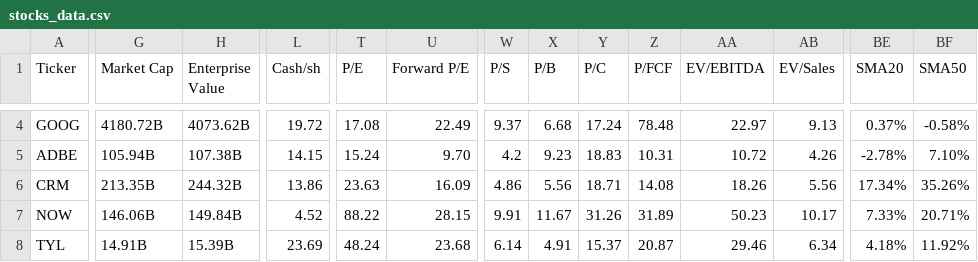
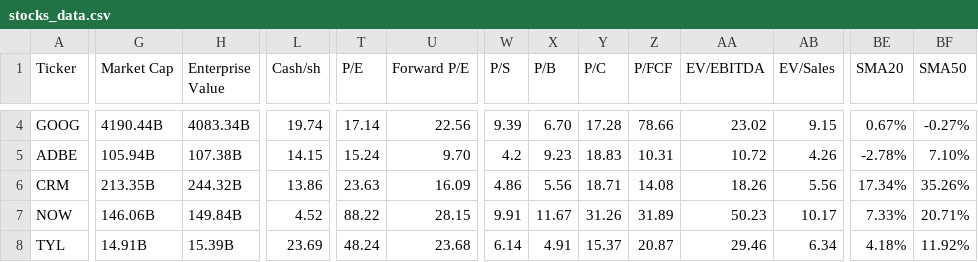
Before and after one commit to saiganesh-tanneru/stock-analyzer, a CSV file: stocks_data.csv, drawn as a sheet; only a part is shown, gaps mark what is left out; the diff covers the shown part only; the diff names each change by its address in the sheet, - before the commit and + after, or states it on an @@ line.

```diff
--- a/stocks_data.csv
+++ b/stocks_data.csv
-G4 (Market Cap): 4180.72B
+G4 (Market Cap): 4190.44B
-H4 (Enterprise Value): 4073.62B
+H4 (Enterprise Value): 4083.34B
-L4 (Cash/sh): 19.72
+L4 (Cash/sh): 19.74
-T4 (P/E): 17.08
+T4 (P/E): 17.14
-U4 (Forward P/E): 22.49
+U4 (Forward P/E): 22.56
-W4 (P/S): 9.37
+W4 (P/S): 9.39
-X4 (P/B): 6.68
+X4 (P/B): 6.70
-Y4 (P/C): 17.24
+Y4 (P/C): 17.28
-Z4 (P/FCF): 78.48
+Z4 (P/FCF): 78.66
-AA4 (EV/EBITDA): 22.97
+AA4 (EV/EBITDA): 23.02
-AB4 (EV/Sales): 9.13
+AB4 (EV/Sales): 9.15
-BE4 (SMA20): 0.37%
+BE4 (SMA20): 0.67%
-BF4 (SMA50): -0.58%
+BF4 (SMA50): -0.27%
```
Also changed, not shown: 113 edited cells elsewhere in this file, 6 other files.
